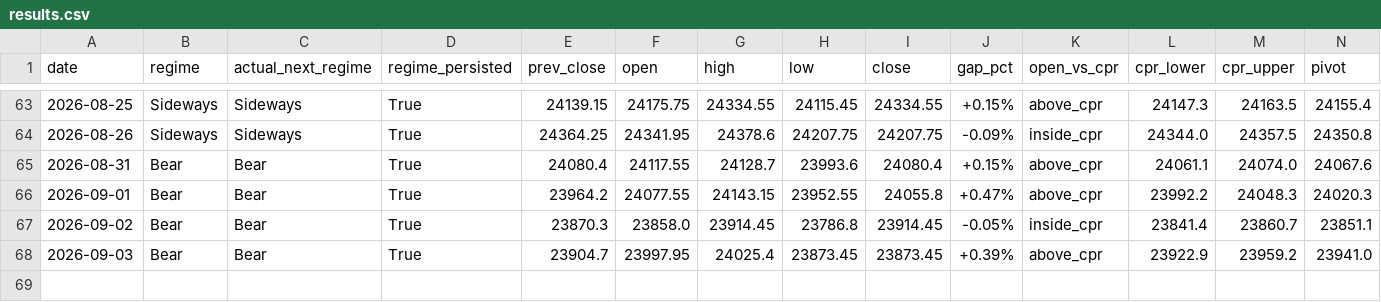
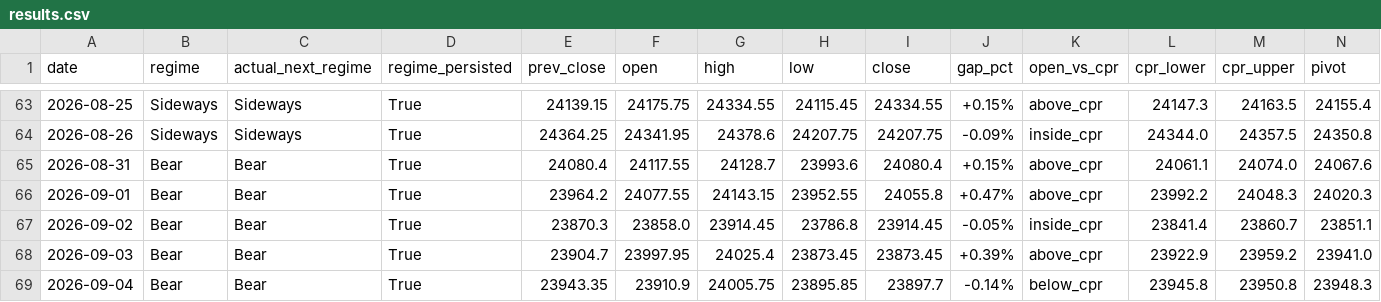
Before and after one commit to Anit0607/Merged-Nifty-Intraday-Analysis, a CSV file: results.csv, drawn as a sheet; only a part is shown, gaps mark what is left out; rows hold the shown columns only; the diff names each change by its address in the sheet, - before the commit and + after, or states it on an @@ line.

```diff
--- a/results.csv
+++ b/results.csv
+row 69: 2026-09-04 | Bear | Bear | True | 23943.35 | 23910.9 | 24005.75 | 23895.85 | 23897.7 | -0.14% | below_cpr | 23945.8 | 23950.8 | 23948.3
```
Also changed, not shown: 2 other files.
